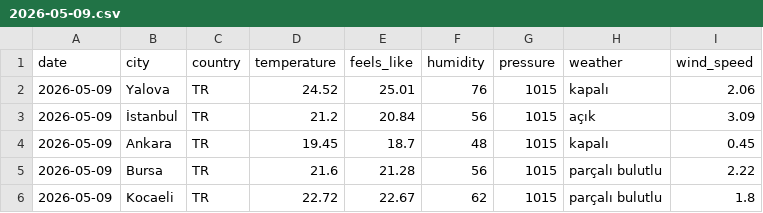
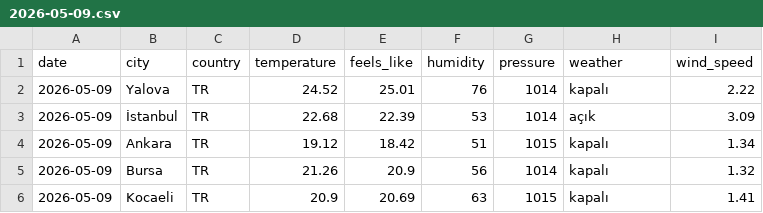
Before and after one commit to acetinkaya/turkiye-daily-open-data, a CSV file: data/weather/csv/2026-05-09.csv, drawn as a sheet.

```diff
--- a/data/weather/csv/2026-05-09.csv
+++ b/data/weather/csv/2026-05-09.csv
@@ -1,6 +1,6 @@
 date,city,country,temperature,feels_like,humidity,pressure,weather,wind_speed
-2026-05-09,Yalova,TR,24.52,25.01,76,1015,kapalı,2.06
-2026-05-09,İstanbul,TR,21.2,20.84,56,1015,açık,3.09
-2026-05-09,Ankara,TR,19.45,18.7,48,1015,kapalı,0.45
-2026-05-09,Bursa,TR,21.6,21.28,56,1015,parçalı bulutlu,2.22
-2026-05-09,Kocaeli,TR,22.72,22.67,62,1015,parçalı bulutlu,1.8
+2026-05-09,Yalova,TR,24.52,25.01,76,1014,kapalı,2.22
+2026-05-09,İstanbul,TR,22.68,22.39,53,1014,açık,3.09
+2026-05-09,Ankara,TR,19.12,18.42,51,1015,kapalı,1.34
+2026-05-09,Bursa,TR,21.26,20.9,56,1014,kapalı,1.32
+2026-05-09,Kocaeli,TR,20.9,20.69,63,1015,kapalı,1.41
```
Also changed, not shown: 2 other files.
